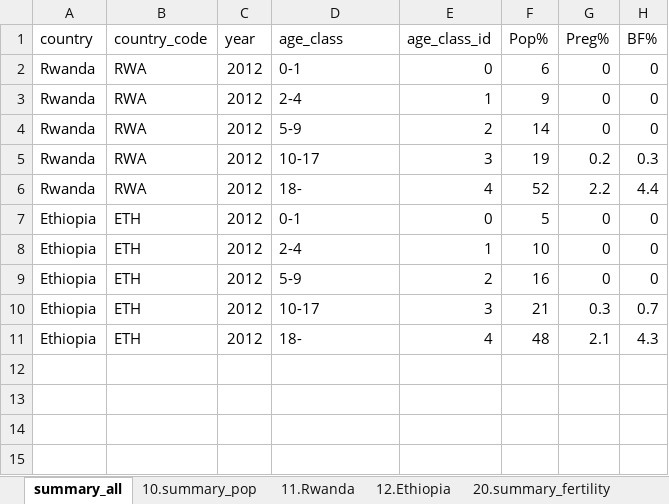
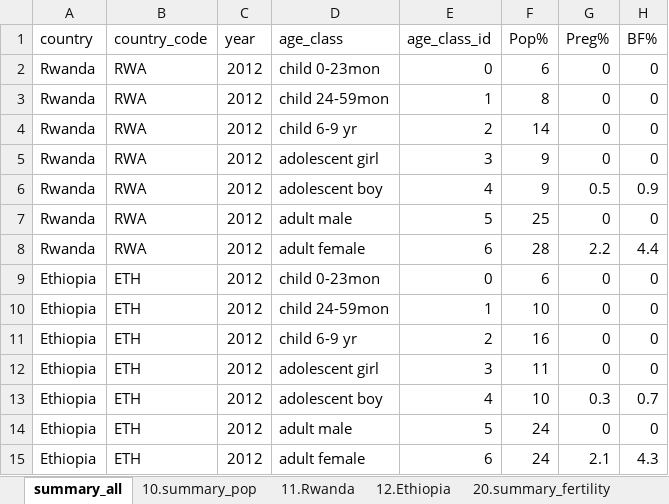
Before and after one commit to snakada1615/ifna_pwa02, an Excel workbook: backdata/200412 population structure.xlsx, sheet summary_all, drawn as a sheet; values as stored, in another font and other column widths than the file's, no borders; addresses are those after the commit; the diff names each change by its address in the sheet, - before the commit and + after, or states it on an @@ line.

```diff
--- a/backdata/200412 population structure.xlsx (sheet summary_all)
+++ b/backdata/200412 population structure.xlsx (sheet summary_all)
-D2 (age_class): 0-1
+D2 (age_class): child 0-23mon
-D3 (age_class): 2-4
+D3 (age_class): child 24-59mon
-F3 (Pop%): 9
+F3 (Pop%): 8
-D4 (age_class): 5-9
+D4 (age_class): child 6-9 yr
-D5 (age_class): 10-17
+D5 (age_class): adolescent girl
-F5 (Pop%): 19
+F5 (Pop%): 9
-G5 (Preg%): 0.2
+G5 (Preg%): 0
-H5 (BF%): 0.3
+H5 (BF%): 0
+row 6: Rwanda | RWA | 2012 | adolescent boy | 4 | 9 | 0.5 | 0.9
+row 7: Rwanda | RWA | 2012 | adult male | 5 | 25 | 0 | 0
-D8 (age_class): 18-
+D8 (age_class): adult female
-E8 (age_class_id): 4
+E8 (age_class_id): 6
-F8 (Pop%): 52
+F8 (Pop%): 28
-D9 (age_class): 0-1
+D9 (age_class): child 0-23mon
-F9 (Pop%): 5
+F9 (Pop%): 6
-D10 (age_class): 2-4
+D10 (age_class): child 24-59mon
-D11 (age_class): 5-9
+D11 (age_class): child 6-9 yr
+row 12: Ethiopia | ETH | 2012 | adolescent girl | 3 | 11 | 0 | 0
-D13 (age_class): 10-17
+D13 (age_class): adolescent boy
-E13 (age_class_id): 3
+E13 (age_class_id): 4
-F13 (Pop%): 21
+F13 (Pop%): 10
+row 14: Ethiopia | ETH | 2012 | adult male | 5 | 24 | 0 | 0
-D15 (age_class): 18-
+D15 (age_class): adult female
-E15 (age_class_id): 4
+E15 (age_class_id): 6
-F15 (Pop%): 48
+F15 (Pop%): 24
```
Also changed, not shown: sheet 10.summary_pop, formulas that keep their value, 4 other files.
